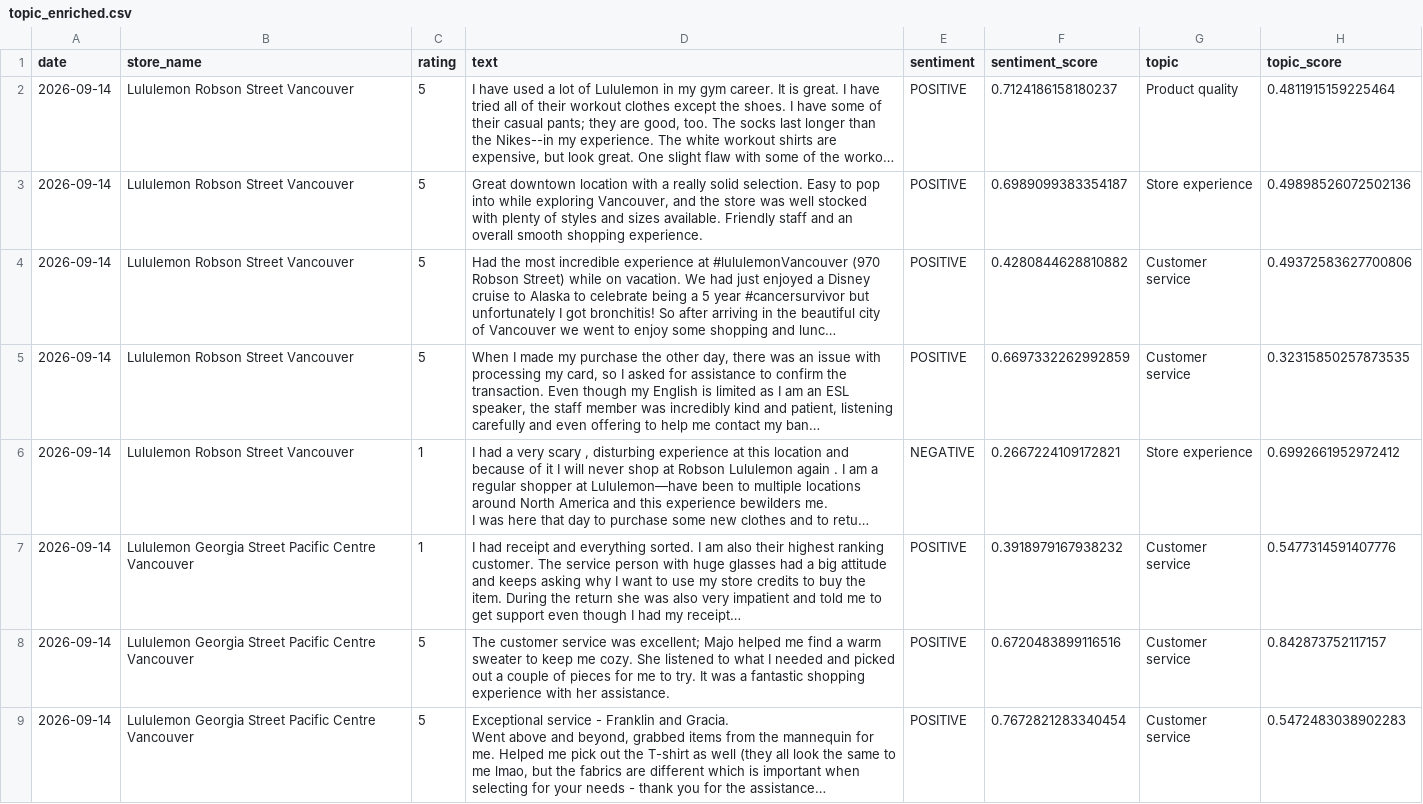
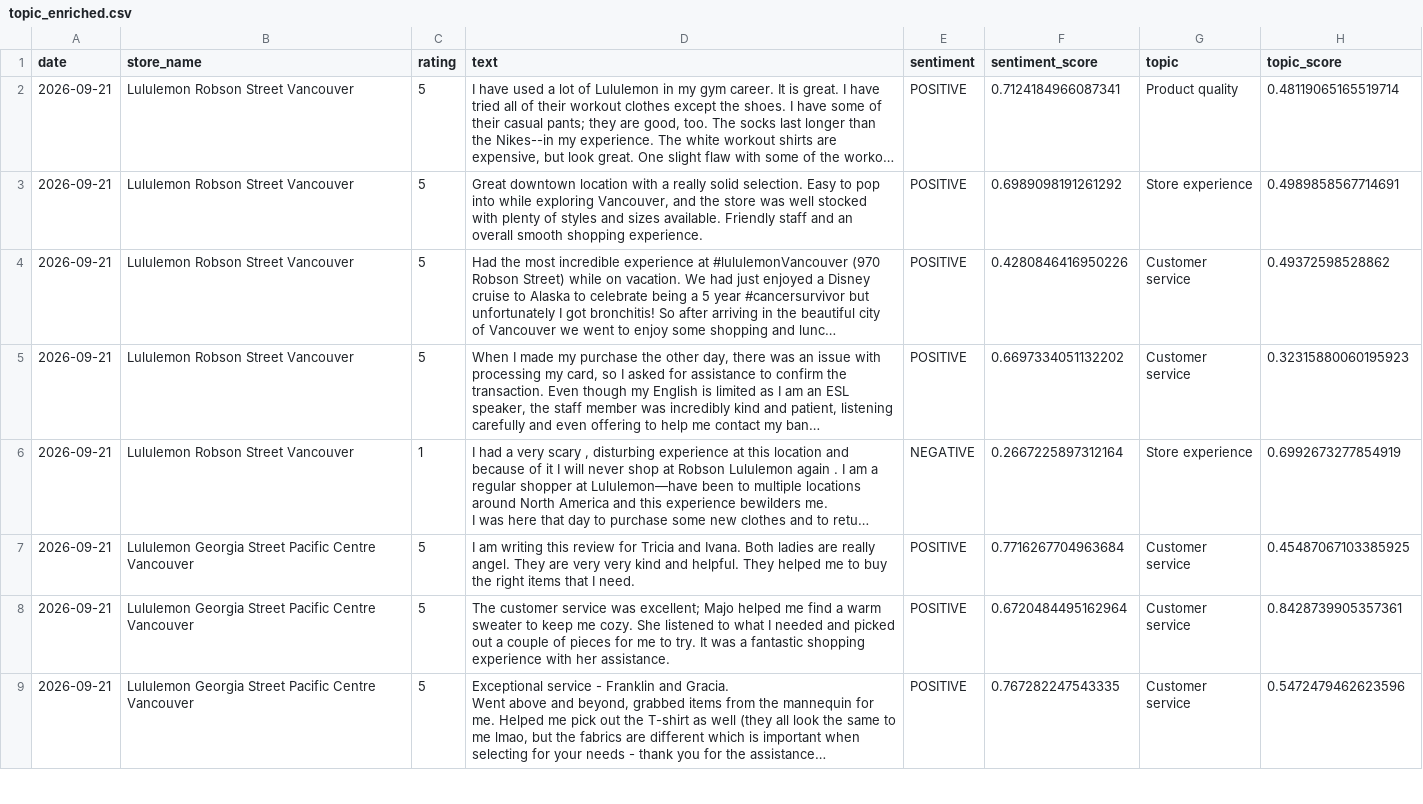
Before and after one commit to pcadic/lululemon-ai-business-insights, a CSV file: data/processed/topic_enriched.csv, drawn as a sheet; only a part is shown; long unchanged cells end in …; the diff covers the shown part only; the diff names each change by its address in the sheet, - before the commit and + after, or states it on an @@ line.

```diff
--- a/data/processed/topic_enriched.csv
+++ b/data/processed/topic_enriched.csv
-A2:A9 (date): 2026-09-14
+A2:A9 (date): 2026-09-21
-F2 (sentiment_score): 0.7124186158180237
+F2 (sentiment_score): 0.7124184966087341
-H2 (topic_score): 0.4811915159225464
+H2 (topic_score): 0.48119065165519714
-F3 (sentiment_score): 0.6989099383354187
+F3 (sentiment_score): 0.6989098191261292
-H3 (topic_score): 0.49898526072502136
+H3 (topic_score): 0.4989858567714691
-F4 (sentiment_score): 0.4280844628810882
+F4 (sentiment_score): 0.4280846416950226
-H4 (topic_score): 0.49372583627700806
+H4 (topic_score): 0.49372598528862
-F5 (sentiment_score): 0.6697332262992859
+F5 (sentiment_score): 0.6697334051132202
-H5 (topic_score): 0.32315850257873535
+H5 (topic_score): 0.32315880060195923
-F6 (sentiment_score): 0.2667224109172821
+F6 (sentiment_score): 0.2667225897312164
-H6 (topic_score): 0.6992661952972412
+H6 (topic_score): 0.6992673277854919
-C7 (rating): 1
+C7 (rating): 5
-D7 (text): I had receipt and everything sorted. I am also their highest ranking customer. The service person with huge glasses had a big attitude and keeps asking why I want to use my store credits to buy the item. During the return she was also very impatient and told me to get support even though I had my receipt…
+D7 (text): I am writing this review for Tricia and Ivana. Both ladies are really angel. They are very very kind and helpful. They helped me to buy the right items that I need.
-F7 (sentiment_score): 0.3918979167938232
+F7 (sentiment_score): 0.7716267704963684
-H7 (topic_score): 0.5477314591407776
+H7 (topic_score): 0.45487067103385925
-F8 (sentiment_score): 0.6720483899116516
+F8 (sentiment_score): 0.6720484495162964
-H8 (topic_score): 0.842873752117157
+H8 (topic_score): 0.8428739905357361
-F9 (sentiment_score): 0.7672821283340454
+F9 (sentiment_score): 0.767282247543335
-H9 (topic_score): 0.5472483038902283
+H9 (topic_score): 0.5472479462623596
```
Also changed, not shown: 4 added rows, 4 removed rows and 67 edited cells elsewhere in this file, data/processed/business_insights.csv, data/processed/sentiment_enriched.csv.
